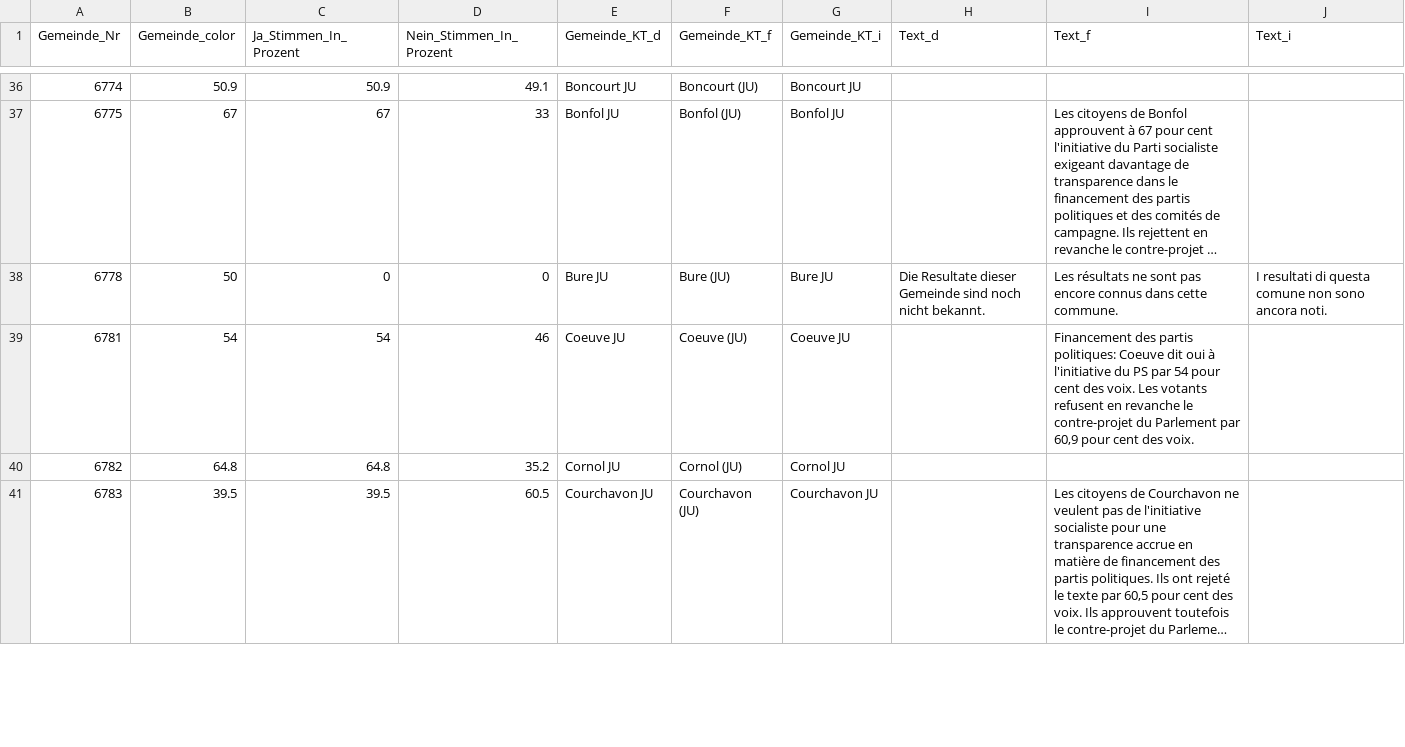
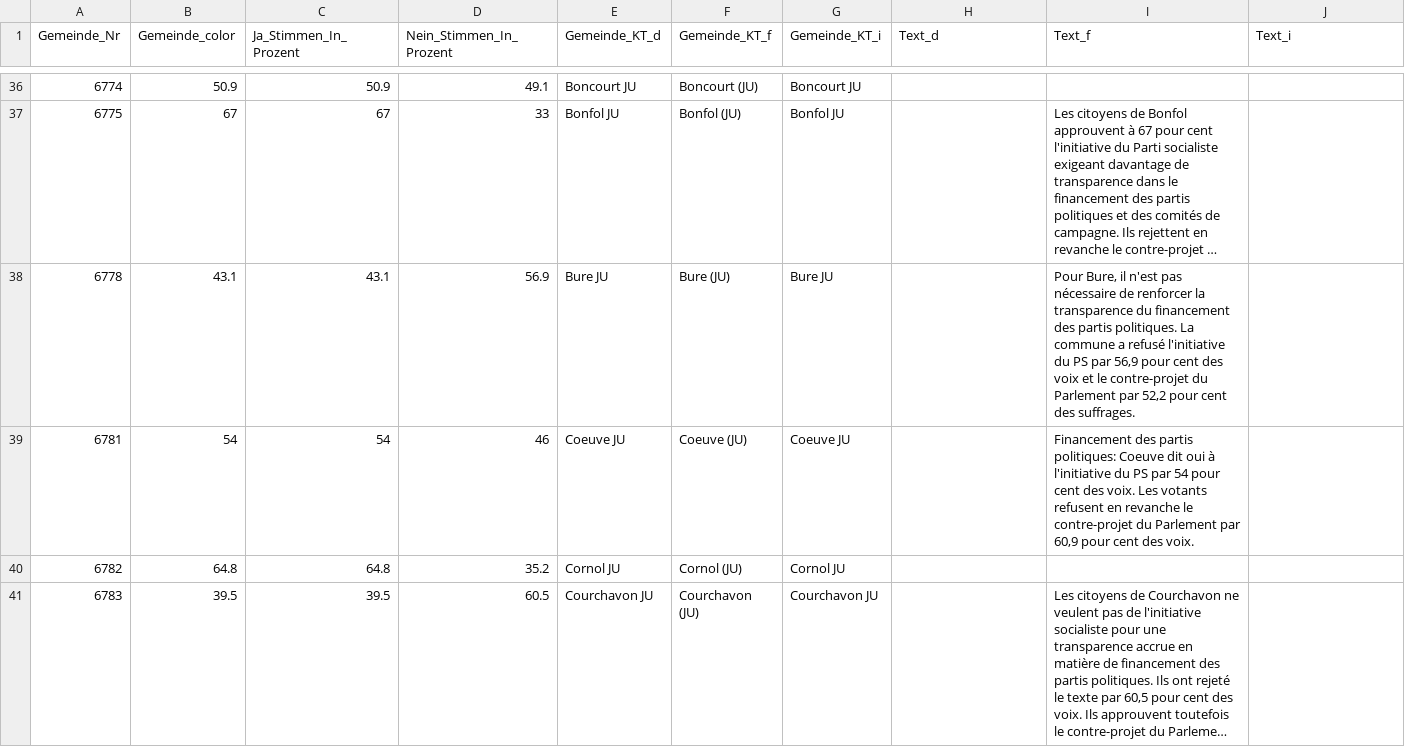
Before and after one commit to awp-finanznachrichten/lena_februar2022, a CSV file: Output/JU_Transparence_dw.csv, drawn as a sheet; only a part is shown, gaps mark what is left out; long unchanged cells end in …; the diff covers the shown part only; the diff names each change by its address in the sheet, - before the commit and + after, or states it on an @@ line.

```diff
--- a/Output/JU_Transparence_dw.csv
+++ b/Output/JU_Transparence_dw.csv
-B38 (Gemeinde_color): 50
+B38 (Gemeinde_color): 43.1
-C38 (Ja_Stimmen_In_Prozent): 0
+C38 (Ja_Stimmen_In_Prozent): 43.1
-D38 (Nein_Stimmen_In_Prozent): 0
+D38 (Nein_Stimmen_In_Prozent): 56.9
-H38 (Text_d): Die Resultate dieser Gemeinde sind noch nicht bekannt.
+H38 (Text_d): (empty)
-I38 (Text_f): Les résultats ne sont pas encore connus dans cette commune.
+I38 (Text_f): Pour Bure, il n'est pas nécessaire de renforcer la transparence du financement des partis politiques. La commune a refusé l'initiative du PS par 56,9 pour cent des voix et le contre-projet du Parlement par 52,2 pour cent des suffrages.
-J38 (Text_i): I resultati di questa comune non sono ancora noti.
+J38 (Text_i): (empty)
```
Also changed, not shown: 102 edited cells elsewhere in this file, Output/GE_Logement_dw.csv, Output/Medien_all_data.csv, 19 other files.
